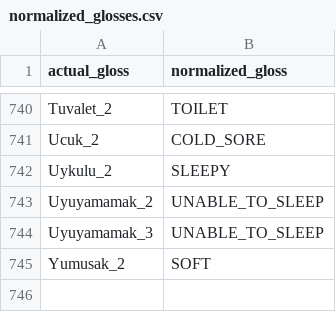
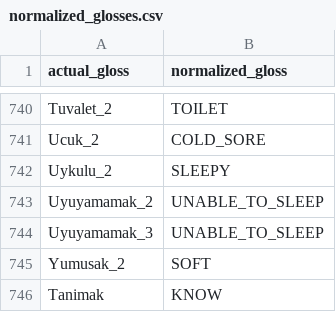
Before and after one commit to AI4Bharat/OpenHands, a CSV file: openhands/datasets/assets/bosphorus22k_metadata/normalized_glosses.csv, drawn as a sheet; only a part is shown, gaps mark what is left out; the diff names each change by its address in the sheet, - before the commit and + after, or states it on an @@ line.

Commit message:
Fix `bhoporus` -> `bosphorus`

```diff
--- a/openhands/datasets/assets/bosphorus22k_metadata/normalized_glosses.csv
+++ b/openhands/datasets/assets/bosphorus22k_metadata/normalized_glosses.csv
+row 746: Tanimak | KNOW
```
Also changed, not shown: 5 other files.
